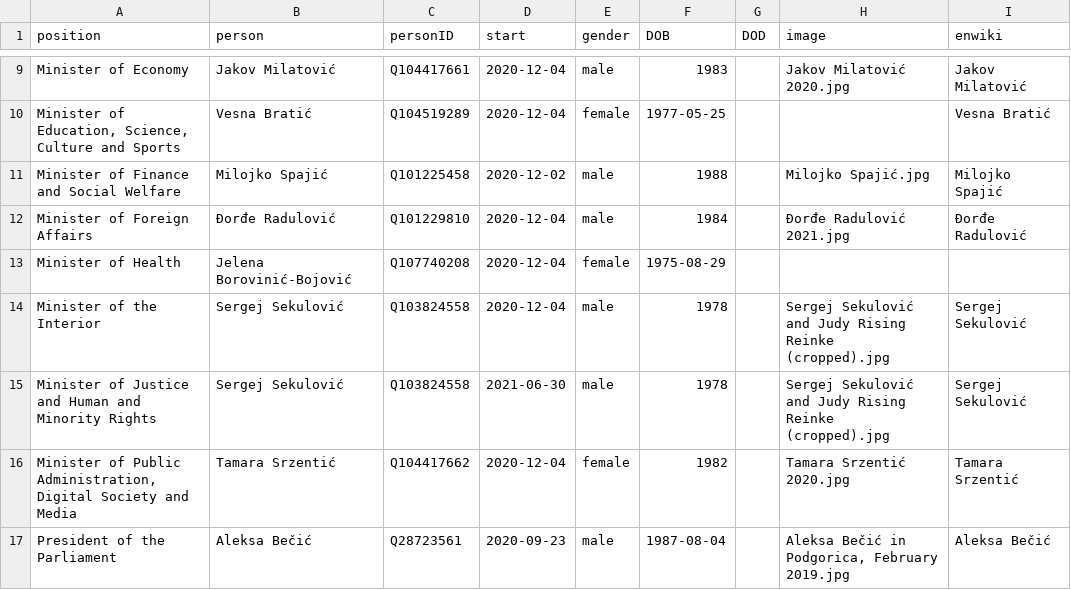
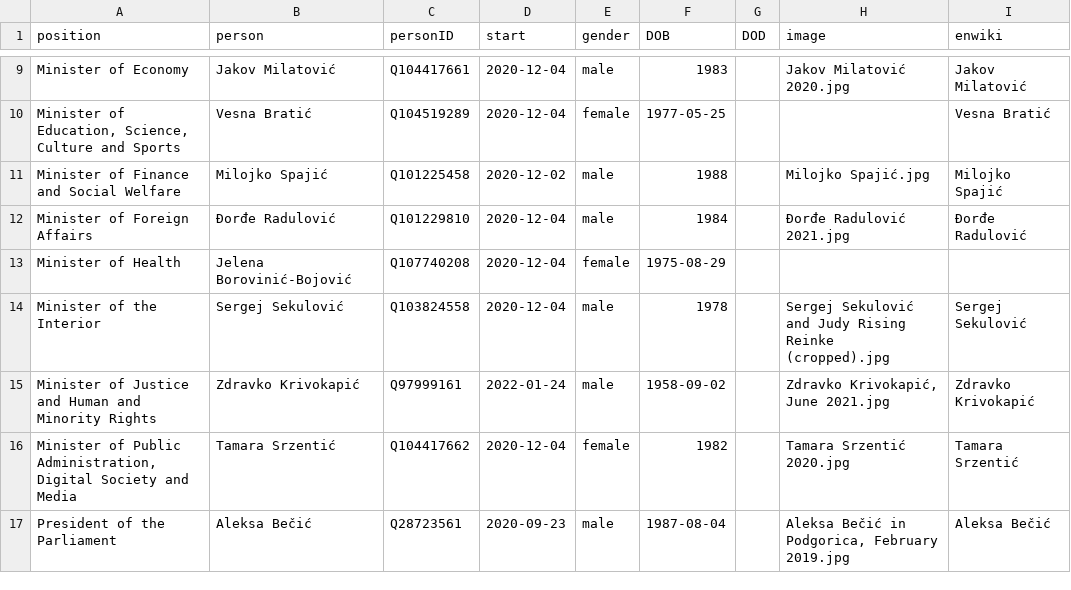
Before and after one commit to every-politician-scrapers/montenegro-cabinet, a CSV file: html/current.csv, drawn as a sheet; only a part is shown, gaps mark what is left out.

```diff
--- a/html/current.csv
+++ b/html/current.csv
@@ -14,3 +14,3 @@ Minister of Health,Jelena Borovinić-Bojović,Q107740208,2020-12-04,female,1975-
 Minister of the Interior,Sergej Sekulović,Q103824558,2020-12-04,male,1978,,Sergej Sekulović and Judy Rising Reinke (cropped).jpg,Sergej Sekulović
-Minister of Justice and Human and Minority Rights,Sergej Sekulović,Q103824558,2021-06-30,male,1978,,Sergej Sekulović and Judy Rising Reinke (cropped).jpg,Sergej Sekulović
+Minister of Justice and Human and Minority Rights,Zdravko Krivokapić,Q97999161,2022-01-24,male,1958-09-02,,"Zdravko Krivokapić, June 2021.jpg",Zdravko Krivokapić
 "Minister of Public Administration, Digital Society and Media",Tamara Srzentić,Q104417662,2020-12-04,female,1982,,Tamara Srzentić 2020.jpg,Tamara Srzentić
```
Also changed, not shown: html/holders21.csv, 2 other files.
